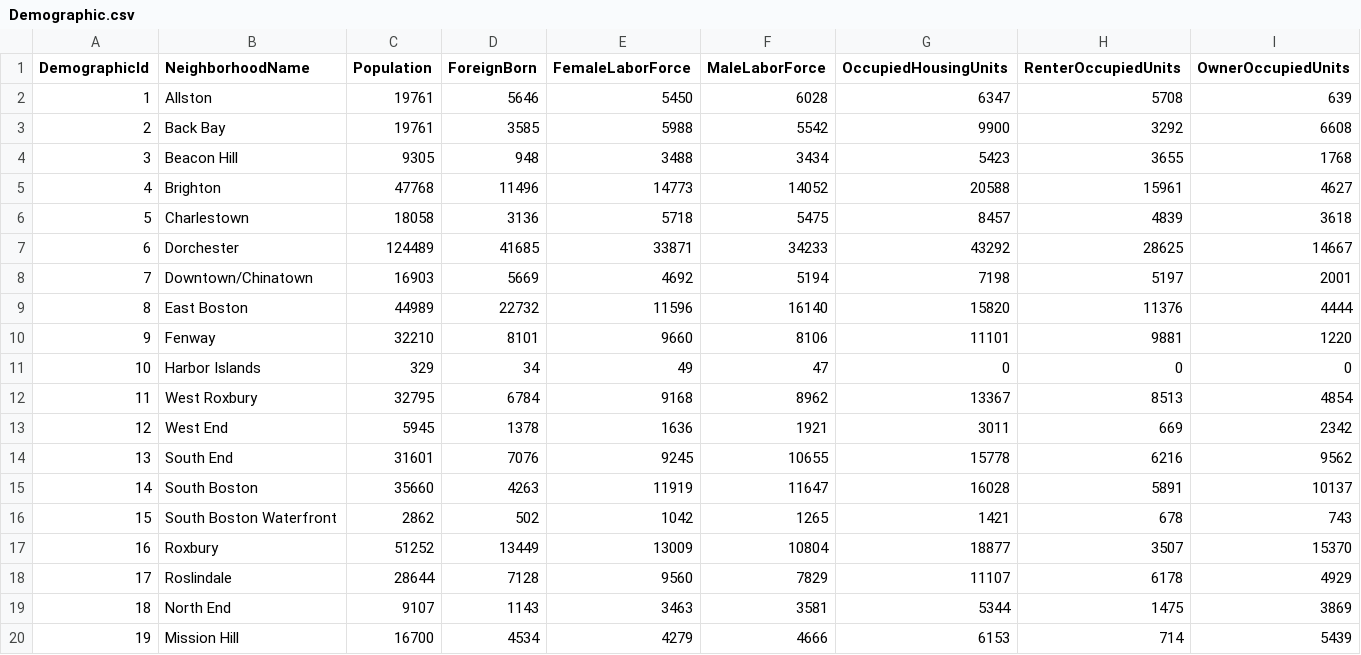
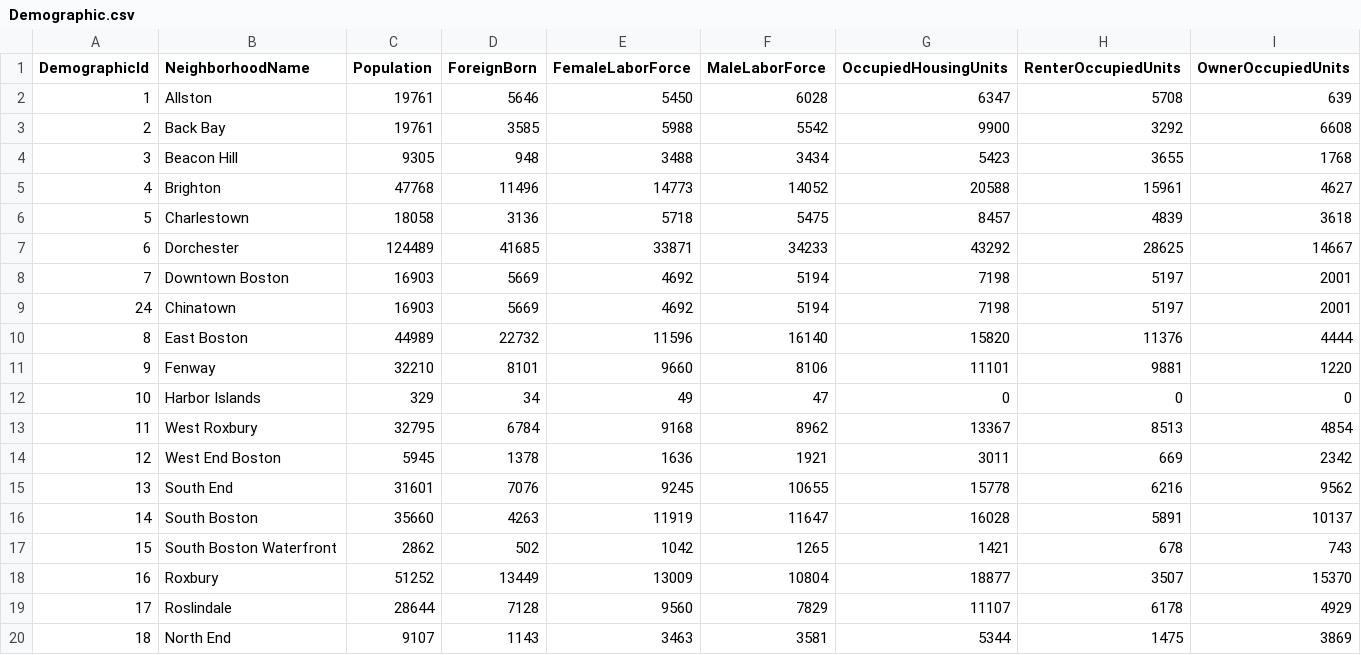
Before and after one commit to bgowaski/HubLyfe, a CSV file: data/Demographic.csv, drawn as a sheet; only a part is shown; the shorter side is filled out with more unchanged rows.

Commit message:
Demograpics and Neighborhood data modifications

```diff
--- a/data/Demographic.csv
+++ b/data/Demographic.csv
@@ -7,3 +7,4 @@ DemographicId,NeighborhoodName,Population,ForeignBorn,FemaleLaborForce,MaleLabor
 6,Dorchester,124489,41685,33871,34233,43292,28625,14667
-7,Downtown/Chinatown,16903,5669,4692,5194,7198,5197,2001
+7,Downtown Boston,16903,5669,4692,5194,7198,5197,2001
+24,Chinatown,16903,5669,4692,5194,7198,5197,2001
 8,East Boston,44989,22732,11596,16140,15820,11376,4444
@@ -12,3 +13,3 @@ DemographicId,NeighborhoodName,Population,ForeignBorn,FemaleLaborForce,MaleLabor
 11,West Roxbury,32795,6784,9168,8962,13367,8513,4854
-12,West End,5945,1378,1636,1921,3011,669,2342
+12,West End Boston,5945,1378,1636,1921,3011,669,2342
 13,South End,31601,7076,9245,10655,15778,6216,9562
```
Also changed, not shown: data/Neighborhood.csv.
